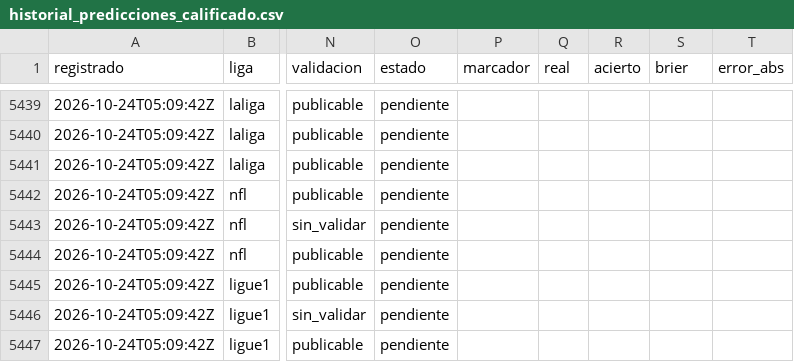
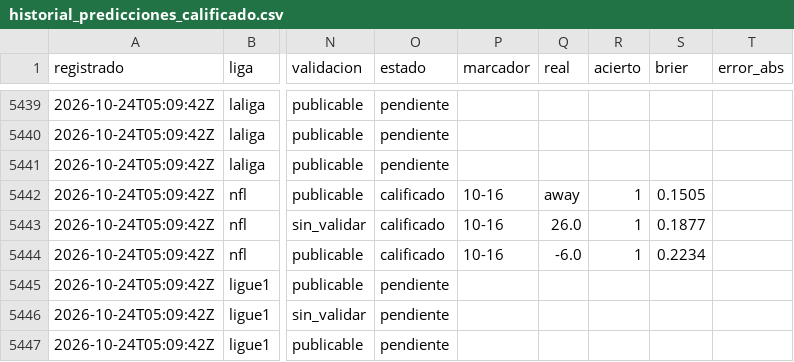
Before and after one commit to tenisman12/edgeline, a CSV file: salida/historial_predicciones_calificado.csv, drawn as a sheet; only a part is shown, gaps mark what is left out; the diff names each change by its address in the sheet, - before the commit and + after, or states it on an @@ line.

Commit message:
predicciones 2026-10-25 17:39Z

```diff
--- a/salida/historial_predicciones_calificado.csv
+++ b/salida/historial_predicciones_calificado.csv
-O5442:O5444 (estado): pendiente
+O5442:O5444 (estado): calificado
-P5442:P5444 (marcador): (empty)
+P5442:P5444 (marcador): 10-16
-Q5442 (real): (empty)
+Q5442 (real): away
-R5442:R5444 (acierto): (empty)
+R5442:R5444 (acierto): 1
-S5442 (brier): (empty)
+S5442 (brier): 0.1505
-Q5443 (real): (empty)
+Q5443 (real): 26.0
-S5443 (brier): (empty)
+S5443 (brier): 0.1877
-Q5444 (real): (empty)
+Q5444 (real): -6.0
-S5444 (brier): (empty)
+S5444 (brier): 0.2234
```
Also changed, not shown: salida/espn_predictor_vivo.csv, salida/historial_angulos_total.csv, 42 other files.
